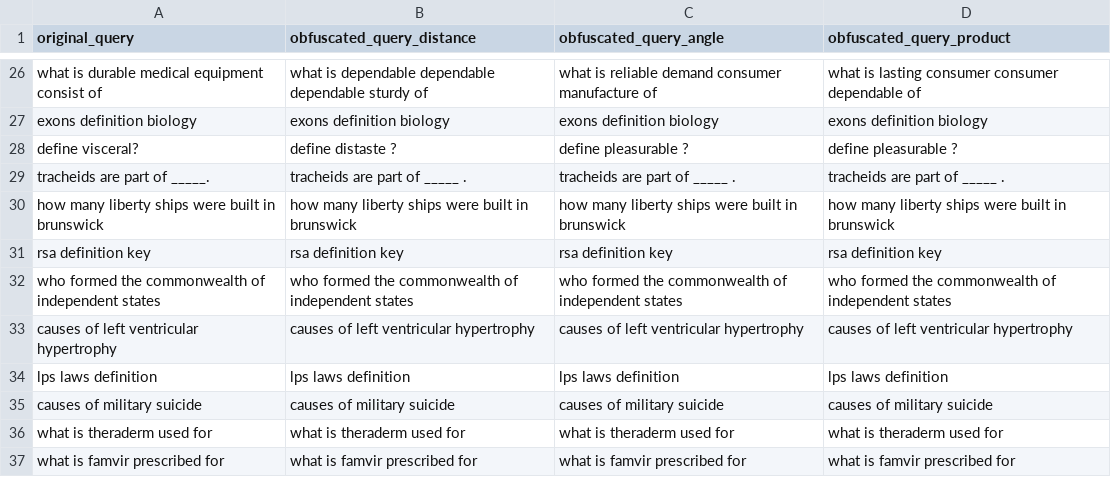
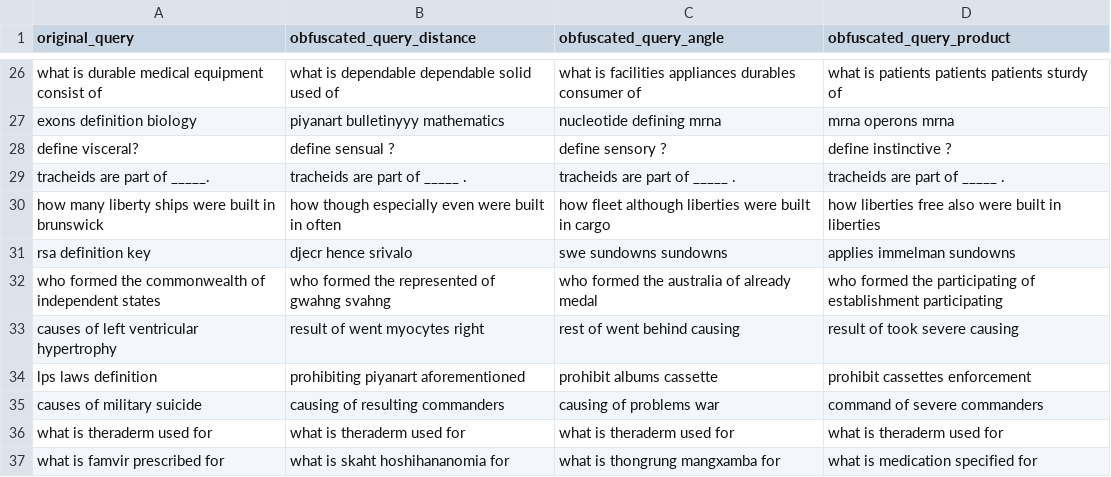
Before and after one commit to Kekkodf/WBB-QueryObfuscation, a CSV file: results/pipeline/obfuscated_queries_3_5_('gamma', (1, 2)).csv, drawn as a sheet; only a part is shown, gaps mark what is left out; the diff covers the shown part only; the diff names each change by its address in the sheet, - before the commit and + after, or states it on an @@ line.

```diff
--- a/results/pipeline/obfuscated_queries_3_5_('gamma', (1, 2)).csv
+++ b/results/pipeline/obfuscated_queries_3_5_('gamma', (1, 2)).csv
-B26 (obfuscated_query_distance): …dependable dependable dependable sturdy of
+B26 (obfuscated_query_distance): …dependable dependable solid used of
-C26 (obfuscated_query_angle): what is reliable demand consumer manufacture of
+C26 (obfuscated_query_angle): what is facilities appliances durables consumer of
-D26 (obfuscated_query_product): what is lasting consumer consumer dependable of
+D26 (obfuscated_query_product): what is patients patients patients sturdy of
-B27 (obfuscated_query_distance): exons definition biology
+B27 (obfuscated_query_distance): piyanart bulletinyyy mathematics
-C27 (obfuscated_query_angle): exons definition biology
+C27 (obfuscated_query_angle): nucleotide defining mrna
-D27 (obfuscated_query_product): exons definition biology
+D27 (obfuscated_query_product): mrna operons mrna
-B28 (obfuscated_query_distance): define distaste ?
+B28 (obfuscated_query_distance): define sensual ?
-C28 (obfuscated_query_angle): define pleasurable ?
+C28 (obfuscated_query_angle): define sensory ?
-D28 (obfuscated_query_product): define pleasurable ?
+D28 (obfuscated_query_product): define instinctive ?
-B30 (obfuscated_query_distance): how many liberty ships were built in brunswick
+B30 (obfuscated_query_distance): how though especially even were built in often
-C30 (obfuscated_query_angle): how many liberty ships were built in brunswick
+C30 (obfuscated_query_angle): how fleet although liberties were built in cargo
-D30 (obfuscated_query_product): how many liberty ships were built in brunswick
+D30 (obfuscated_query_product): how liberties free also were built in liberties
-B31 (obfuscated_query_distance): rsa definition key
+B31 (obfuscated_query_distance): djecr hence srivalo
-C31 (obfuscated_query_angle): rsa definition key
+C31 (obfuscated_query_angle): swe sundowns sundowns
-D31 (obfuscated_query_product): rsa definition key
+D31 (obfuscated_query_product): applies immelman sundowns
-B32 (obfuscated_query_distance): …formed the commonwealth of independent states
+B32 (obfuscated_query_distance): …formed the represented of gwahng svahng
-C32 (obfuscated_query_angle): who formed the commonwealth of independent states
+C32 (obfuscated_query_angle): who formed the australia of already medal
-D32 (obfuscated_query_product): …formed the commonwealth of independent states
+D32 (obfuscated_query_product): …formed the participating of establishment participating
-B33 (obfuscated_query_distance): causes of left ventricular hypertrophy
+B33 (obfuscated_query_distance): result of went myocytes right
-C33 (obfuscated_query_angle): causes of left ventricular hypertrophy
+C33 (obfuscated_query_angle): rest of went behind causing
-D33 (obfuscated_query_product): causes of left ventricular hypertrophy
+D33 (obfuscated_query_product): result of took severe causing
-B34 (obfuscated_query_distance): lps laws definition
+B34 (obfuscated_query_distance): prohibiting piyanart aforementioned
-C34 (obfuscated_query_angle): lps laws definition
+C34 (obfuscated_query_angle): prohibit albums cassette
-D34 (obfuscated_query_product): lps laws definition
+D34 (obfuscated_query_product): prohibit cassettes enforcement
-B35 (obfuscated_query_distance): causes of military suicide
+B35 (obfuscated_query_distance): causing of resulting commanders
-C35 (obfuscated_query_angle): causes of military suicide
+C35 (obfuscated_query_angle): causing of problems war
-D35 (obfuscated_query_product): causes of military suicide
+D35 (obfuscated_query_product): command of severe commanders
-B37 (obfuscated_query_distance): what is famvir prescribed for
+B37 (obfuscated_query_distance): what is skaht hoshihananomia for
-C37 (obfuscated_query_angle): what is famvir prescribed for
+C37 (obfuscated_query_angle): what is thongrung mangxamba for
-D37 (obfuscated_query_product): what is famvir prescribed for
+D37 (obfuscated_query_product): what is medication specified for
```
Also changed, not shown: 78 edited cells elsewhere in this file, results/pipeline/obfuscated_queries_3_2_('gamma', (1, 2)).csv, results/pipeline/obfuscated_queries_3_6_('gamma', (1, 2)).csv, 22 other files.
